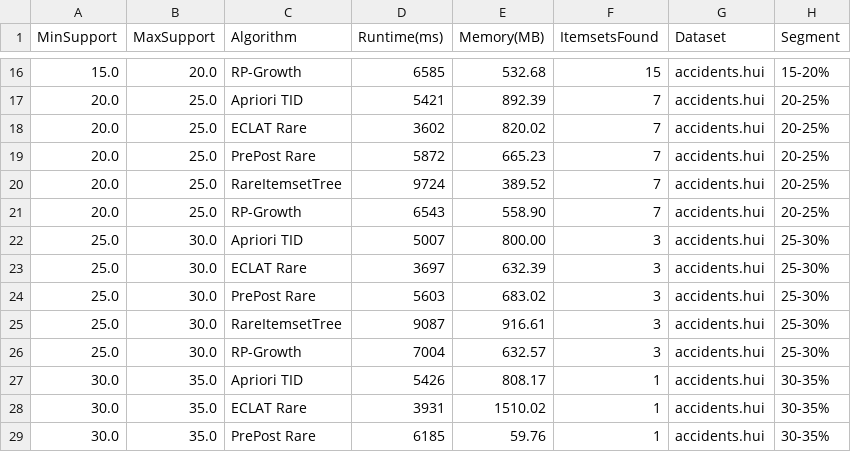
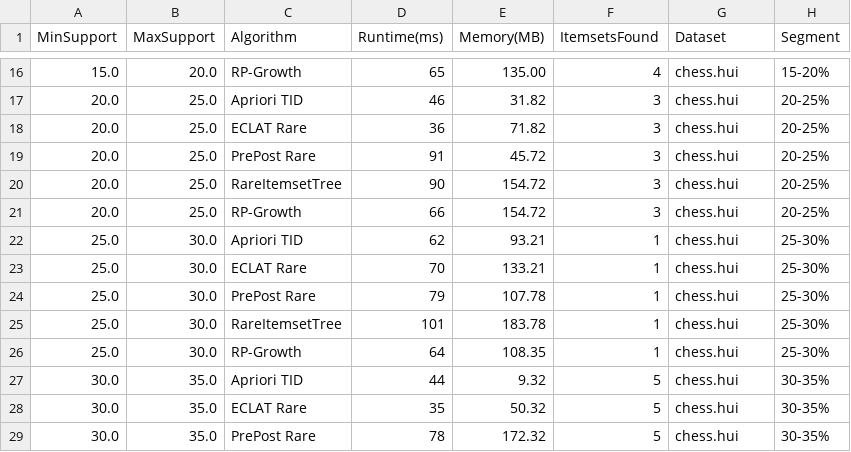
Before and after one commit to Doancoder777/DACS_DataMining, a CSV file: results/segment_benchmark.csv, drawn as a sheet; only a part is shown, gaps mark what is left out; the diff covers the shown part only.

```diff
--- a/results/segment_benchmark.csv
+++ b/results/segment_benchmark.csv
@@ -16,14 +16,14 @@ MinSupport,MaxSupport,Algorithm,Runtime(ms),Memory(MB),ItemsetsFound,Dataset,Seg
-15.0,20.0,RP-Growth,6585,532.68,15,accidents.hui,15-20%
-20.0,25.0,Apriori TID,5421,892.39,7,accidents.hui,20-25%
-20.0,25.0,ECLAT Rare,3602,820.02,7,accidents.hui,20-25%
-20.0,25.0,PrePost Rare,5872,665.23,7,accidents.hui,20-25%
-20.0,25.0,RareItemsetTree,9724,389.52,7,accidents.hui,20-25%
-20.0,25.0,RP-Growth,6543,558.90,7,accidents.hui,20-25%
-25.0,30.0,Apriori TID,5007,800.00,3,accidents.hui,25-30%
-25.0,30.0,ECLAT Rare,3697,632.39,3,accidents.hui,25-30%
-25.0,30.0,PrePost Rare,5603,683.02,3,accidents.hui,25-30%
-25.0,30.0,RareItemsetTree,9087,916.61,3,accidents.hui,25-30%
-25.0,30.0,RP-Growth,7004,632.57,3,accidents.hui,25-30%
-30.0,35.0,Apriori TID,5426,808.17,1,accidents.hui,30-35%
-30.0,35.0,ECLAT Rare,3931,1510.02,1,accidents.hui,30-35%
-30.0,35.0,PrePost Rare,6185,59.76,1,accidents.hui,30-35%
+15.0,20.0,RP-Growth,65,135.00,4,chess.hui,15-20%
+20.0,25.0,Apriori TID,46,31.82,3,chess.hui,20-25%
+20.0,25.0,ECLAT Rare,36,71.82,3,chess.hui,20-25%
+20.0,25.0,PrePost Rare,91,45.72,3,chess.hui,20-25%
+20.0,25.0,RareItemsetTree,90,154.72,3,chess.hui,20-25%
+20.0,25.0,RP-Growth,66,154.72,3,chess.hui,20-25%
+25.0,30.0,Apriori TID,62,93.21,1,chess.hui,25-30%
+25.0,30.0,ECLAT Rare,70,133.21,1,chess.hui,25-30%
+25.0,30.0,PrePost Rare,79,107.78,1,chess.hui,25-30%
+25.0,30.0,RareItemsetTree,101,183.78,1,chess.hui,25-30%
+25.0,30.0,RP-Growth,64,108.35,1,chess.hui,25-30%
+30.0,35.0,Apriori TID,44,9.32,5,chess.hui,30-35%
+30.0,35.0,ECLAT Rare,35,50.32,5,chess.hui,30-35%
+30.0,35.0,PrePost Rare,78,172.32,5,chess.hui,30-35%
```
Also changed, not shown: 84 edited cells elsewhere in this file, 16 other files.
